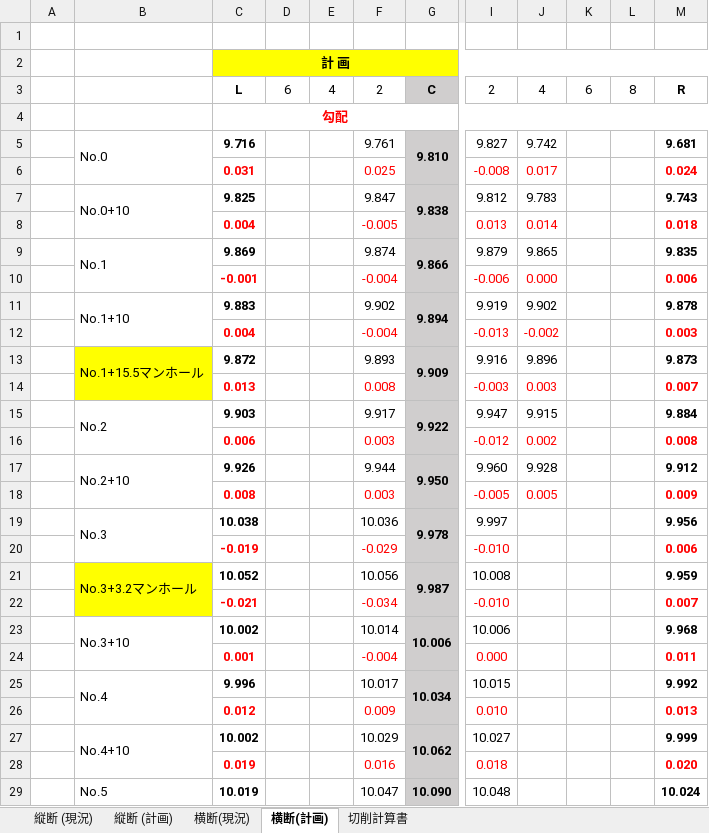
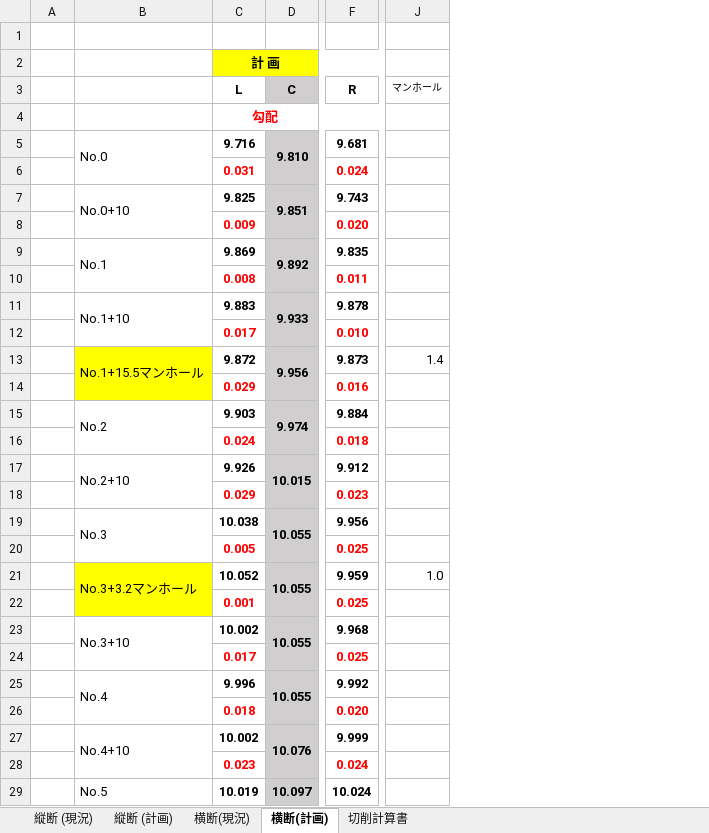
Before and after one commit to YuujiKamura/csv_to_dxf, an Excel workbook: data/計画.xlsx, sheet 横断(計画), drawn as a sheet; only a part is shown, gaps mark what is left out; values as stored, in another font and other column widths than the file's, no borders; removed rows and columns are numbered as before the commit, all else as after; rows hold the shown columns only; the diff covers the shown part only; the diff names each change by its address in the sheet, - before the commit and + after, or states it on an @@ line.

```diff
--- a/data/計画.xlsx (sheet 横断(計画))
+++ b/data/計画.xlsx (sheet 横断(計画))
-column D, row 3: 6
-column E, row 3: 4
-column F, rows 3-7: 2 |  | 9.761 | 0.025 | 9.847; row 9: 9.874; row 11: 9.902; row 13: 9.893; row 15: 9.917; row 17: 9.944; row 19: 10.036; row 21: 10.056; row 23: 10.014; row 25: 10.017; row 27: 10.029; row 29: 10.047
-column G, rows 3-7: C |  | 9.810 |  | 9.838; row 9: 9.866; row 11: 9.894; row 13: 9.909; row 15: 9.922; row 17: 9.950; row 19: 9.978; row 21: 9.987; row 23: 10.006; row 25: 10.034; row 27: 10.062; row 29: 10.090
+column D, rows 3-7: C |  | 9.810 |  | 9.851; row 9: 9.892; row 11: 9.933; row 13: 9.956; row 15: 9.974; row 17: 10.015; row 19: 10.055; row 21: 10.055; row 23: 10.055; row 25: 10.055; row 27: 10.076; row 29: 10.097
-column I, rows 3-7: 2 |  | 9.827 | -0.008 | 9.812; row 9: 9.879; row 11: 9.919; row 13: 9.916; row 15: 9.947; row 17: 9.960; row 19: 9.997; row 21: 10.008; row 23: 10.006; row 25: 10.015; row 27: 10.027; row 29: 10.048
-column J, rows 3-7: 4 |  | 9.742 | 0.017 | 9.783; row 9: 9.865; row 11: 9.902; row 13: 9.896; row 15: 9.915; row 17: 9.928
-column K, row 3: 6
-column L, row 3: 8
+column J, row 3: マンホール; row 13: 1.4; row 21: 1.0
-row 8:  |  | 0.004 |  |  | -0.005 |  | 0.013 | 0.014 |  |  | 0.018
+row 8:  |  | 0.009 |  | 0.020
-row 10:  |  | -0.001 |  |  | -0.004 |  | -0.006 | 0.000 |  |  | 0.006
+row 10:  |  | 0.008 |  | 0.011
-row 12:  |  | 0.004 |  |  | -0.004 |  | -0.013 | -0.002 |  |  | 0.003
+row 12:  |  | 0.017 |  | 0.010
-row 14:  |  | 0.013 |  |  | 0.008 |  | -0.003 | 0.003 |  |  | 0.007
+row 14:  |  | 0.029 |  | 0.016
-row 16:  |  | 0.006 |  |  | 0.003 |  | -0.012 | 0.002 |  |  | 0.008
+row 16:  |  | 0.024 |  | 0.018
-row 18:  |  | 0.008 |  |  | 0.003 |  | -0.005 | 0.005 |  |  | 0.009
+row 18:  |  | 0.029 |  | 0.023
-row 20:  |  | -0.019 |  |  | -0.029 |  | -0.010 |  |  |  | 0.006
+row 20:  |  | 0.005 |  | 0.025
-row 22:  |  | -0.021 |  |  | -0.034 |  | -0.010 |  |  |  | 0.007
+row 22:  |  | 0.001 |  | 0.025
-row 24:  |  | 0.001 |  |  | -0.004 |  | 0.000 |  |  |  | 0.011
+row 24:  |  | 0.017 |  | 0.025
-row 26:  |  | 0.012 |  |  | 0.009 |  | 0.010 |  |  |  | 0.013
+row 26:  |  | 0.018 |  | 0.020
-row 28:  |  | 0.019 |  |  | 0.016 |  | 0.018 |  |  |  | 0.020
+row 28:  |  | 0.023 |  | 0.024
```
Also changed, not shown: 15 added rows, 15 removed rows, 1 moved row and 9 edited cells elsewhere in this sheet, sheet 切削計算書, sheet 縦断 (計画), sheet 横断(現況), sheet 縦断 (現況), formulas that keep their value, 1 other file.
